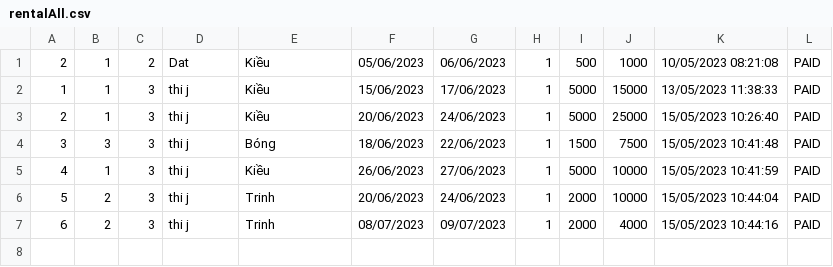
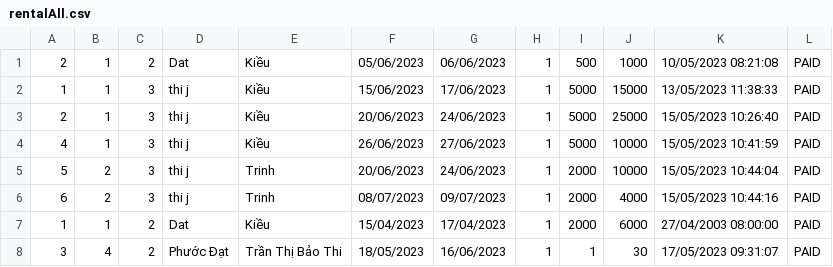
Before and after one commit to phuocdat18/case2Module2, a CSV file: Case2Module/src/main/data/rentalAll.csv, drawn as a sheet.

```diff
--- a/Case2Module/src/main/data/rentalAll.csv
+++ b/Case2Module/src/main/data/rentalAll.csv
@@ -3,3 +3,2 @@
 2;1;3;thi j;Kiều;20/06/2023;24/06/2023;1;5000;25000;15/05/2023 10:26:40;PAID
-3;3;3;thi j;Bóng;18/06/2023;22/06/2023;1;1500;7500;15/05/2023 10:41:48;PAID
 4;1;3;thi j;Kiều;26/06/2023;27/06/2023;1;5000;10000;15/05/2023 10:41:59;PAID
@@ -7 +6,3 @@
 6;2;3;thi j;Trinh;08/07/2023;09/07/2023;1;2000;4000;15/05/2023 10:44:16;PAID
+1;1;2;Dat;Kiều;15/04/2023;17/04/2023;1;2000;6000;27/04/2003 08:00:00;PAID
+3;4;2;Phước Đạt;Trần Thị Bảo Thi;18/05/2023;16/06/2023;1;1;30;17/05/2023 09:31:07;PAID
```
Also changed, not shown: Case2Module/src/main/data/model.csv, Case2Module/src/main/data/modelUpdate.csv, 8 other files.
